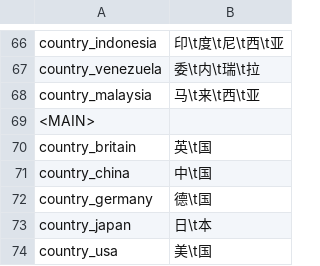
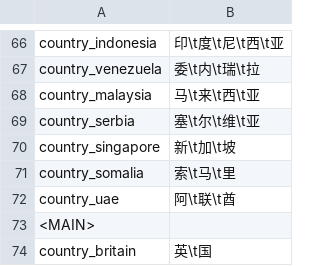
Before and after one commit to 1095368180/warthunder-improved-chinese-localisation, a CSV file: cnmod_countries.csv, drawn as a sheet; only a part is shown, gaps mark what is left out; the shorter side is filled out with more unchanged rows.

```diff
--- a/cnmod_countries.csv
+++ b/cnmod_countries.csv
@@ -68,2 +68,6 @@ country_venezuela;委\t内\t瑞\t拉
 country_malaysia;马\t来\t西\t亚
+country_serbia;塞\t尔\t维\t亚
+country_singapore;新\t加\t坡
+country_somalia;索\t马\t里
+country_uae;阿\t联\t酋
 <MAIN>;
```
Also changed, not shown: cnmod_infantry_modifications.csv, cnmod_locations.csv, 7 other files.
